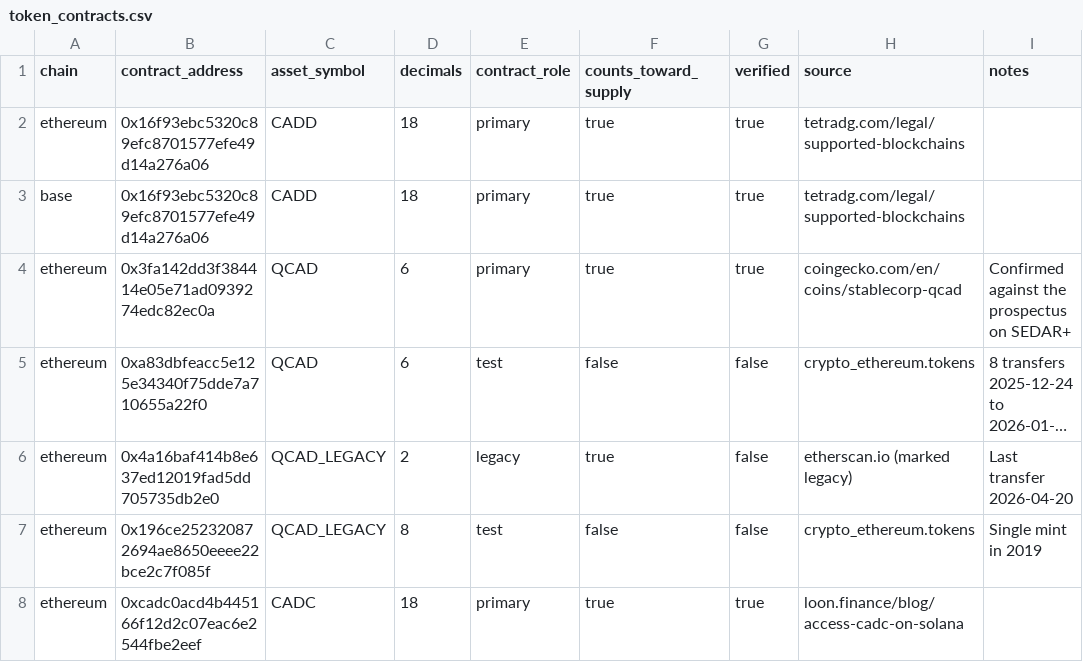
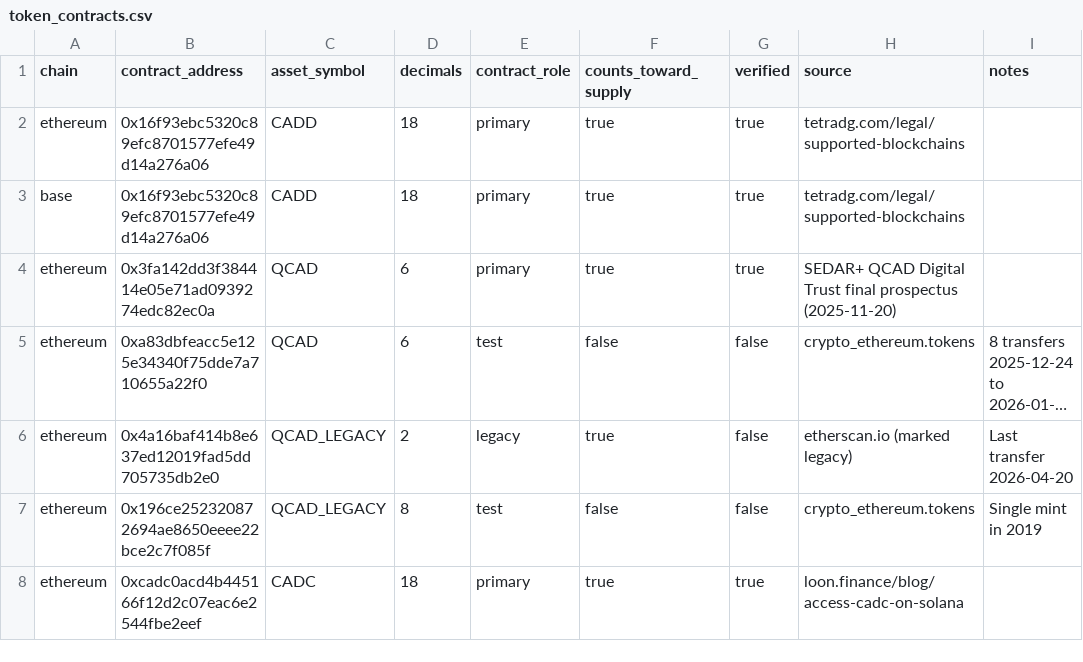
Before and after one commit to SeanC66/Non-USD-Stablecoin-Analysis, a CSV file: transform/seeds/token_contracts.csv, drawn as a sheet; only a part is shown; long unchanged cells end in …; the diff names each change by its address in the sheet, - before the commit and + after, or states it on an @@ line.

Commit message:
Update token_contracts.csv with new contract details

```diff
--- a/transform/seeds/token_contracts.csv
+++ b/transform/seeds/token_contracts.csv
-H4 (source): coingecko.com/en/coins/stablecorp-qcad
+H4 (source): SEDAR+ QCAD Digital Trust final prospectus (2025-11-20)
-I4 (notes): Confirmed against the prospectus on SEDAR+
+I4 (notes): (empty)
```
